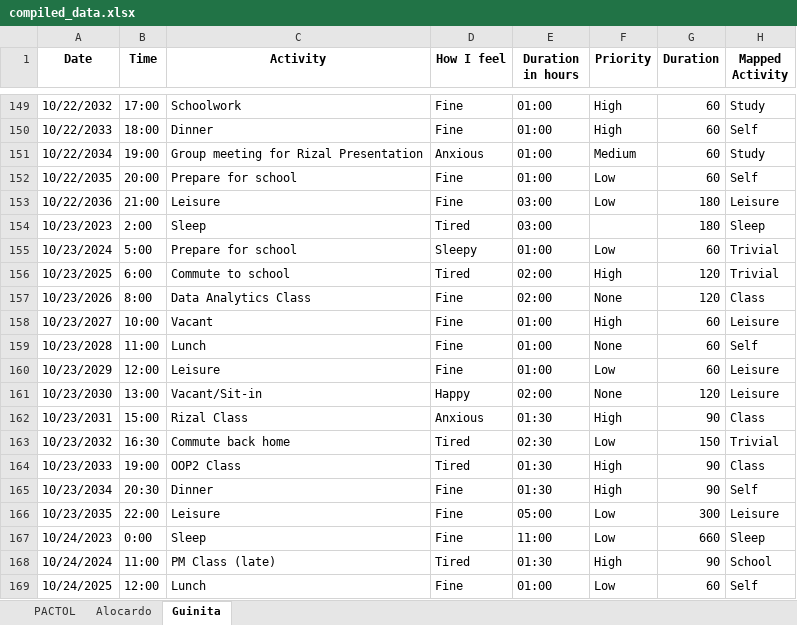
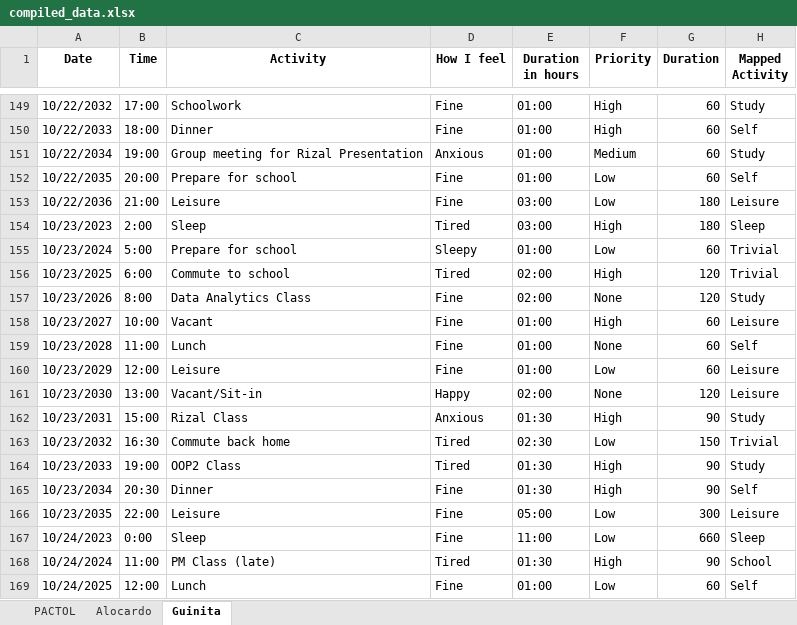
Before and after one commit to RufelleEmmanuelPactol/Time-Analysis, an Excel workbook: compiled_data.xlsx, sheet Guinita, drawn as a sheet; only a part is shown, gaps mark what is left out; values as stored, in another font and other column widths than the file's, no borders; the diff names each change by its address in the sheet, - before the commit and + after, or states it on an @@ line.

Commit message:
fixed excel file

```diff
--- a/compiled_data.xlsx (sheet Guinita)
+++ b/compiled_data.xlsx (sheet Guinita)
-F154 (Priority): (empty)
+F154 (Priority): High
-H157 (Mapped Activity): Class
+H157 (Mapped Activity): Study
-H162 (Mapped Activity): Class
+H162 (Mapped Activity): Study
-H164 (Mapped Activity): Class
+H164 (Mapped Activity): Study
```
